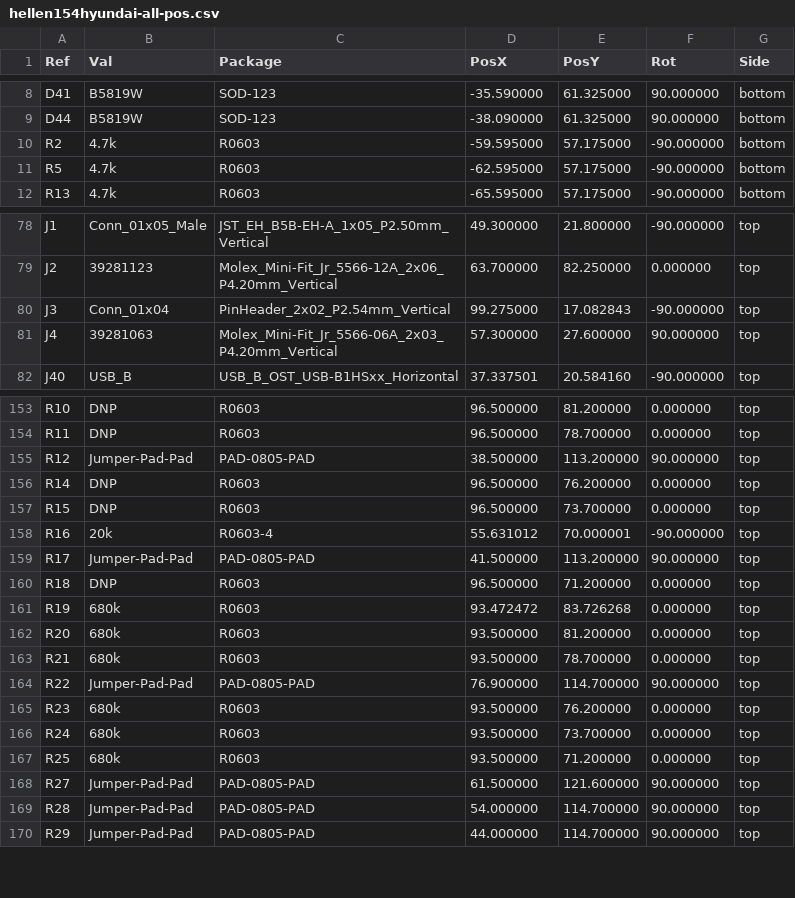
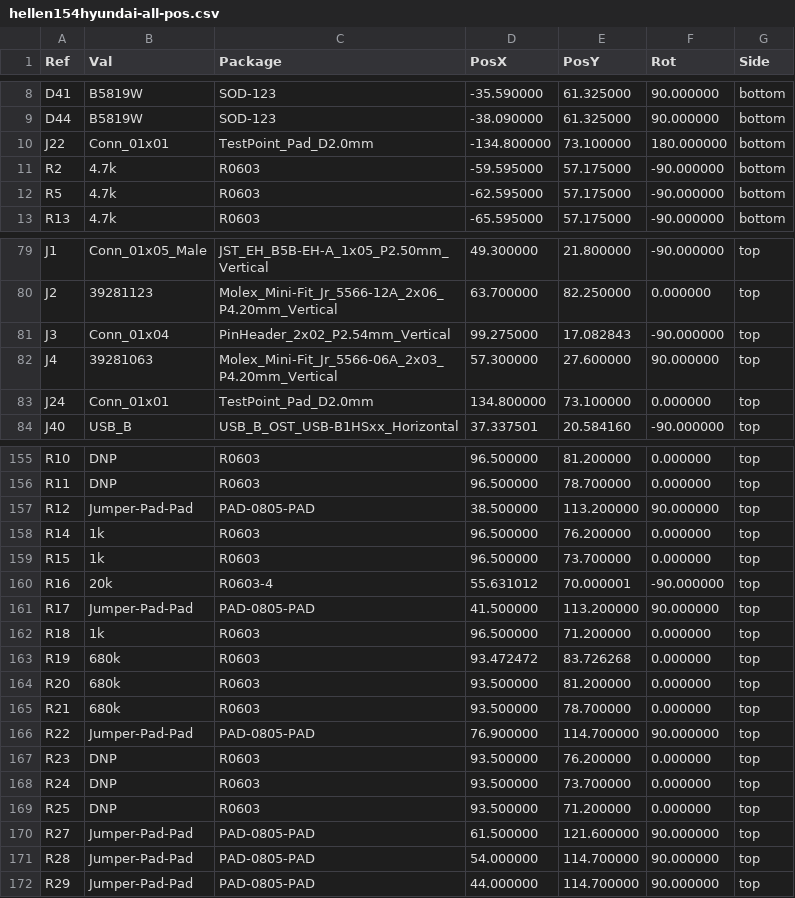
Before and after one commit to rusefi/hellen154hyundai, a CSV file: gerber/hellen154hyundai-all-pos.csv, drawn as a sheet; only a part is shown, gaps mark what is left out.

```diff
--- a/gerber/hellen154hyundai-all-pos.csv
+++ b/gerber/hellen154hyundai-all-pos.csv
@@ -9,2 +9,3 @@ Ref,Val,Package,PosX,PosY,Rot,Side
 "D44","B5819W","SOD-123",-38.090000,61.325000,90.000000,bottom
+"J22","Conn_01x01","TestPoint_Pad_D2.0mm",-134.800000,73.100000,180.000000,bottom
 "R2","4.7k","R0603",-59.595000,57.175000,-90.000000,bottom
@@ -81,2 +82,3 @@ Ref,Val,Package,PosX,PosY,Rot,Side
 "J4","39281063","Molex_Mini-Fit_Jr_5566-06A_2x03_P4.20mm_Vertical",57.300000,27.600000,90.000000,top
+"J24","Conn_01x01","TestPoint_Pad_D2.0mm",134.800000,73.100000,0.000000,top
 "J40","USB_B","USB_B_OST_USB-B1HSxx_Horizontal",37.337501,20.584160,-90.000000,top
@@ -155,7 +157,7 @@ Ref,Val,Package,PosX,PosY,Rot,Side
 "R12","Jumper-Pad-Pad","PAD-0805-PAD",38.500000,113.200000,90.000000,top
-"R14","DNP","R0603",96.500000,76.200000,0.000000,top
-"R15","DNP","R0603",96.500000,73.700000,0.000000,top
+"R14","1k","R0603",96.500000,76.200000,0.000000,top
+"R15","1k","R0603",96.500000,73.700000,0.000000,top
 "R16","20k","R0603-4",55.631012,70.000001,-90.000000,top
 "R17","Jumper-Pad-Pad","PAD-0805-PAD",41.500000,113.200000,90.000000,top
-"R18","DNP","R0603",96.500000,71.200000,0.000000,top
+"R18","1k","R0603",96.500000,71.200000,0.000000,top
 "R19","680k","R0603",93.472472,83.726268,0.000000,top
@@ -164,5 +166,5 @@ Ref,Val,Package,PosX,PosY,Rot,Side
 "R22","Jumper-Pad-Pad","PAD-0805-PAD",76.900000,114.700000,90.000000,top
-"R23","680k","R0603",93.500000,76.200000,0.000000,top
-"R24","680k","R0603",93.500000,73.700000,0.000000,top
-"R25","680k","R0603",93.500000,71.200000,0.000000,top
+"R23","DNP","R0603",93.500000,76.200000,0.000000,top
+"R24","DNP","R0603",93.500000,73.700000,0.000000,top
+"R25","DNP","R0603",93.500000,71.200000,0.000000,top
 "R27","Jumper-Pad-Pad","PAD-0805-PAD",61.500000,121.600000,90.000000,top
```
Also changed, not shown: gerber/hellen154hyundai.csv, 16 other files.
